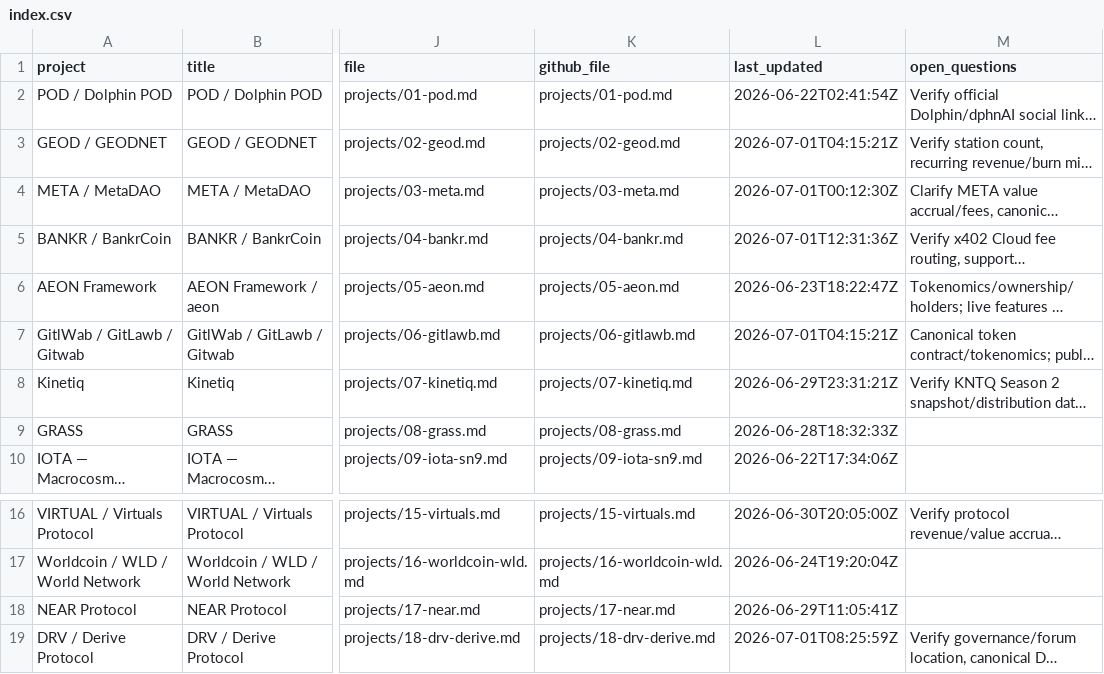
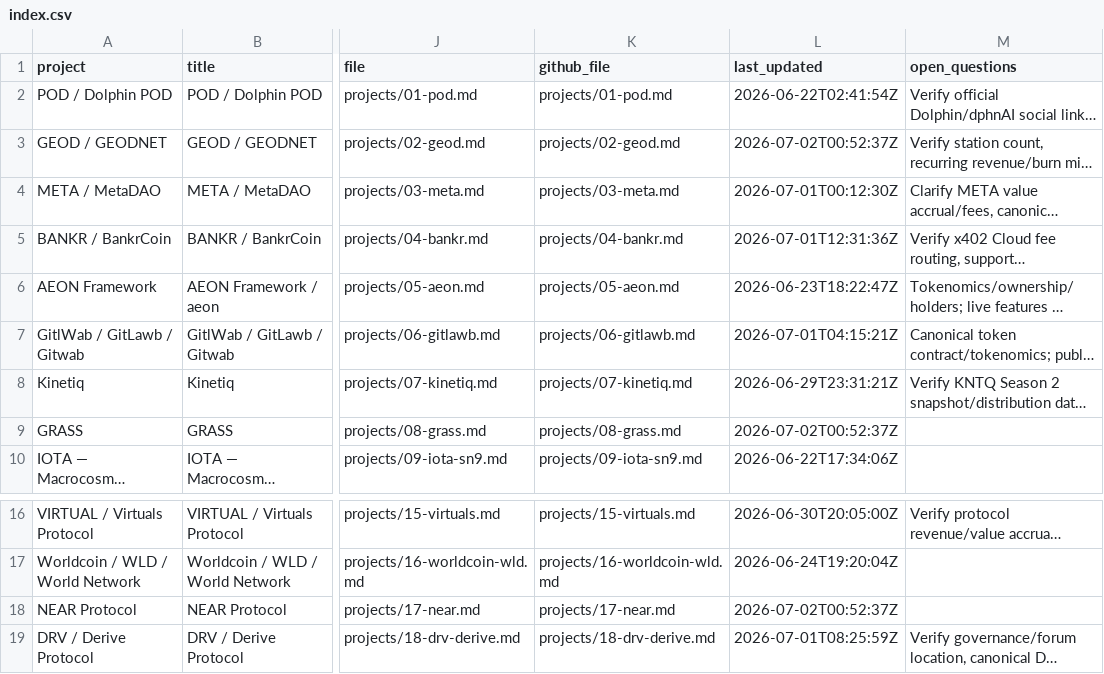
Before and after one commit to iopo545454-del/project-watchlist, a CSV file: index.csv, drawn as a sheet; only a part is shown, gaps mark what is left out; long unchanged cells end in …; the diff names each change by its address in the sheet, - before the commit and + after, or states it on an @@ line.

Commit message:
Update project watchlist scans

```diff
--- a/index.csv
+++ b/index.csv
-L3 (last_updated): 2026-07-01T04:15:21Z
+L3 (last_updated): 2026-07-02T00:52:37Z
-L9 (last_updated): 2026-06-28T18:32:33Z
+L9 (last_updated): 2026-07-02T00:52:37Z
-L18 (last_updated): 2026-06-29T11:05:41Z
+L18 (last_updated): 2026-07-02T00:52:37Z
```
Also changed, not shown: 10 other files.
